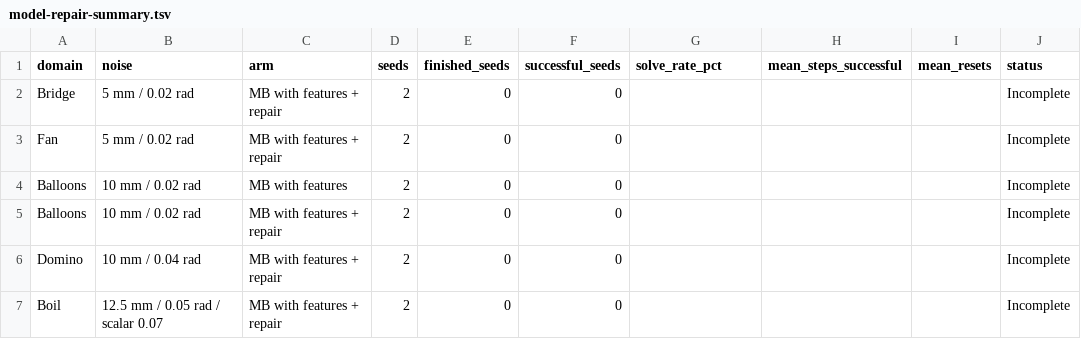
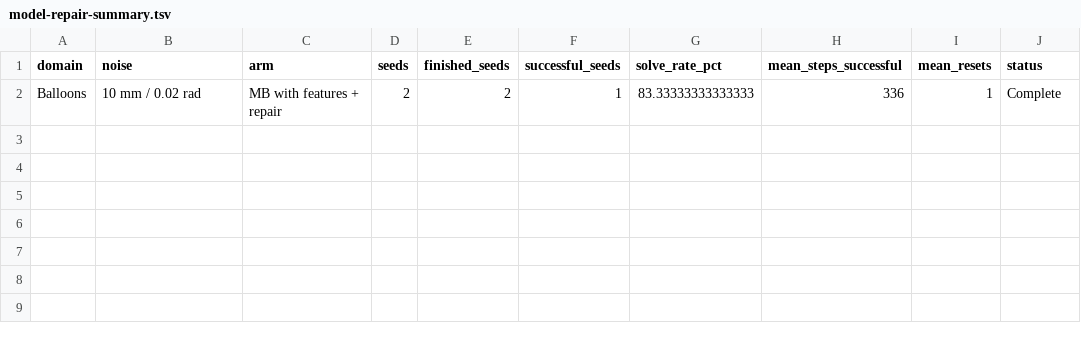
Before and after one commit to BasisResearch/predicators, a TSV file: docs/uncertainty-results/model-repair-summary.tsv, drawn as a sheet.

Commit message:
Finalize uncertainty experiment reports

```diff
--- a/docs/uncertainty-results/model-repair-summary.tsv
+++ b/docs/uncertainty-results/model-repair-summary.tsv
@@ -1,7 +1,2 @@
 domain	noise	arm	seeds	finished_seeds	successful_seeds	solve_rate_pct	mean_steps_successful	mean_resets	status
-Bridge	5 mm / 0.02 rad	MB with features + repair	2	0	0				Incomplete
-Fan	5 mm / 0.02 rad	MB with features + repair	2	0	0				Incomplete
-Balloons	10 mm / 0.02 rad	MB with features	2	0	0				Incomplete
-Balloons	10 mm / 0.02 rad	MB with features + repair	2	0	0				Incomplete
-Domino	10 mm / 0.04 rad	MB with features + repair	2	0	0				Incomplete
-Boil	12.5 mm / 0.05 rad / scalar 0.07	MB with features + repair	2	0	0				Incomplete
+Balloons	10 mm / 0.02 rad	MB with features + repair	2	2	1	83.33333333333333	336	1	Complete
```
Also changed, not shown: docs/uncertainty-results/crossdomain-summary.tsv, 11 other files.
